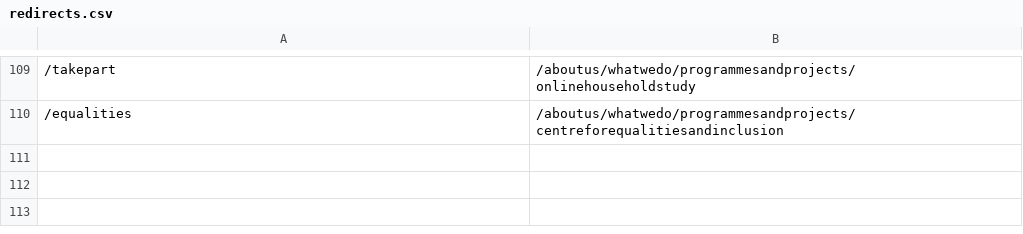
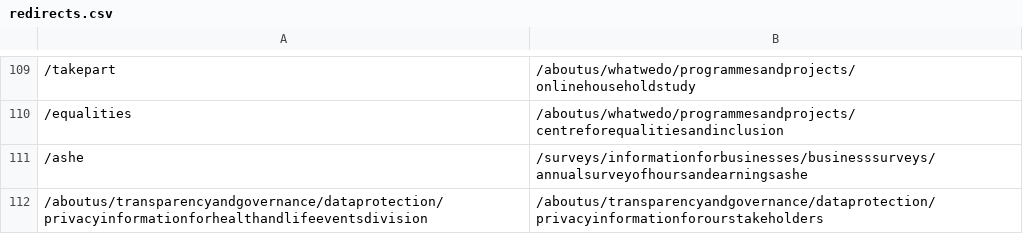
Before and after one commit to ONSdigital/dp-frontend-router, a CSV file: assets/redirects/redirects.csv, drawn as a sheet; only a part is shown, gaps mark what is left out; the diff names each change by its address in the sheet, - before the commit and + after, or states it on an @@ line.

Commit message:
new redirects

```diff
--- a/assets/redirects/redirects.csv
+++ b/assets/redirects/redirects.csv
+row 111: /ashe | /surveys/informationforbusinesses/businesssurveys/annualsurveyofhoursandearningsashe
+row 112: /aboutus/transparencyandgovernance/dataprotection/privacyinformationforhealthandlifeeventsdivision | /aboutus/transparencyandgovernance/dataprotection/privacyinformationforourstakeholders
```
